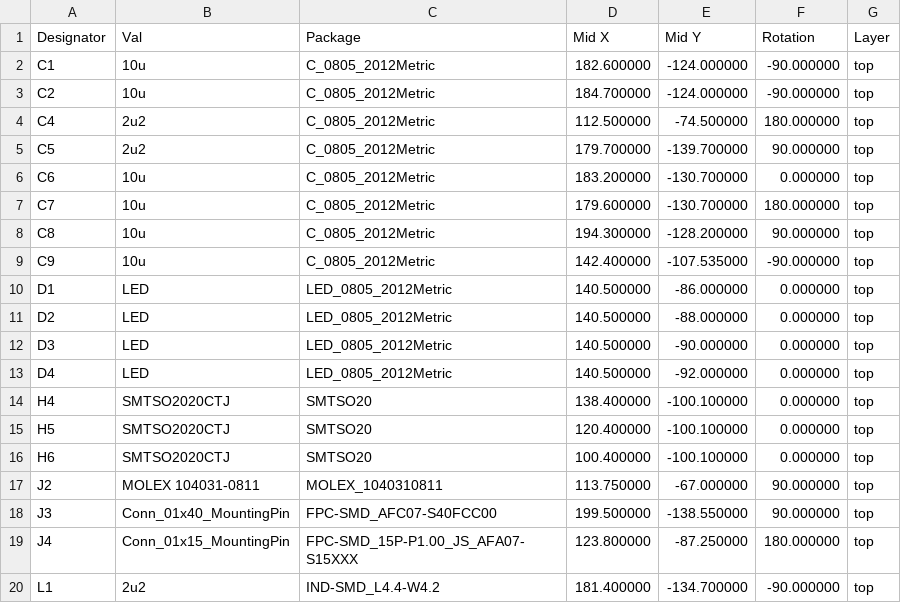
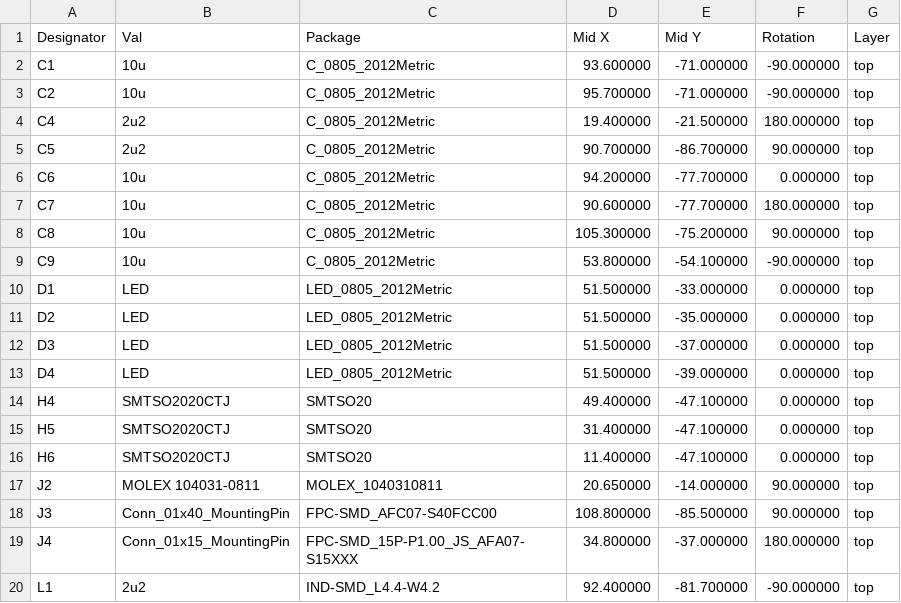
Before and after one commit to PiStorm/cm4board, a CSV file: CM4_PiStorm32Lite/FabricationData/CM4_PiStorm32Lite-top-pos.csv, drawn as a sheet; only a part is shown; the diff covers the shown part only.

```diff
--- a/CM4_PiStorm32Lite/FabricationData/CM4_PiStorm32Lite-top-pos.csv
+++ b/CM4_PiStorm32Lite/FabricationData/CM4_PiStorm32Lite-top-pos.csv
@@ -1,20 +1,20 @@
 Designator,Val,Package,Mid X,Mid Y,Rotation,Layer
-"C1","10u","C_0805_2012Metric",182.600000,-124.000000,-90.000000,top
-"C2","10u","C_0805_2012Metric",184.700000,-124.000000,-90.000000,top
-"C4","2u2","C_0805_2012Metric",112.500000,-74.500000,180.000000,top
-"C5","2u2","C_0805_2012Metric",179.700000,-139.700000,90.000000,top
-"C6","10u","C_0805_2012Metric",183.200000,-130.700000,0.000000,top
-"C7","10u","C_0805_2012Metric",179.600000,-130.700000,180.000000,top
-"C8","10u","C_0805_2012Metric",194.300000,-128.200000,90.000000,top
-"C9","10u","C_0805_2012Metric",142.400000,-107.535000,-90.000000,top
-"D1","LED","LED_0805_2012Metric",140.500000,-86.000000,0.000000,top
-"D2","LED","LED_0805_2012Metric",140.500000,-88.000000,0.000000,top
-"D3","LED","LED_0805_2012Metric",140.500000,-90.000000,0.000000,top
-"D4","LED","LED_0805_2012Metric",140.500000,-92.000000,0.000000,top
-"H4","SMTSO2020CTJ","SMTSO20",138.400000,-100.100000,0.000000,top
-"H5","SMTSO2020CTJ","SMTSO20",120.400000,-100.100000,0.000000,top
-"H6","SMTSO2020CTJ","SMTSO20",100.400000,-100.100000,0.000000,top
-"J2","MOLEX 104031-0811","MOLEX_1040310811",113.750000,-67.000000,90.000000,top
-"J3","Conn_01x40_MountingPin","FPC-SMD_AFC07-S40FCC00",199.500000,-138.550000,90.000000,top
-"J4","Conn_01x15_MountingPin","FPC-SMD_15P-P1.00_JS_AFA07-S15XXX",123.800000,-87.250000,180.000000,top
-"L1","2u2","IND-SMD_L4.4-W4.2",181.400000,-134.700000,-90.000000,top
+"C1","10u","C_0805_2012Metric",93.600000,-71.000000,-90.000000,top
+"C2","10u","C_0805_2012Metric",95.700000,-71.000000,-90.000000,top
+"C4","2u2","C_0805_2012Metric",19.400000,-21.500000,180.000000,top
+"C5","2u2","C_0805_2012Metric",90.700000,-86.700000,90.000000,top
+"C6","10u","C_0805_2012Metric",94.200000,-77.700000,0.000000,top
+"C7","10u","C_0805_2012Metric",90.600000,-77.700000,180.000000,top
+"C8","10u","C_0805_2012Metric",105.300000,-75.200000,90.000000,top
+"C9","10u","C_0805_2012Metric",53.800000,-54.100000,-90.000000,top
+"D1","LED","LED_0805_2012Metric",51.500000,-33.000000,0.000000,top
+"D2","LED","LED_0805_2012Metric",51.500000,-35.000000,0.000000,top
+"D3","LED","LED_0805_2012Metric",51.500000,-37.000000,0.000000,top
+"D4","LED","LED_0805_2012Metric",51.500000,-39.000000,0.000000,top
+"H4","SMTSO2020CTJ","SMTSO20",49.400000,-47.100000,0.000000,top
+"H5","SMTSO2020CTJ","SMTSO20",31.400000,-47.100000,0.000000,top
+"H6","SMTSO2020CTJ","SMTSO20",11.400000,-47.100000,0.000000,top
+"J2","MOLEX 104031-0811","MOLEX_1040310811",20.650000,-14.000000,90.000000,top
+"J3","Conn_01x40_MountingPin","FPC-SMD_AFC07-S40FCC00",108.800000,-85.500000,90.000000,top
+"J4","Conn_01x15_MountingPin","FPC-SMD_15P-P1.00_JS_AFA07-S15XXX",34.800000,-37.000000,180.000000,top
+"L1","2u2","IND-SMD_L4.4-W4.2",92.400000,-81.700000,-90.000000,top
```
Also changed, not shown: 26 edited cells elsewhere in this file, CM4_PiStorm32Lite/FabricationData/CM4_PiStorm32Lite.csv, 1 other file.
